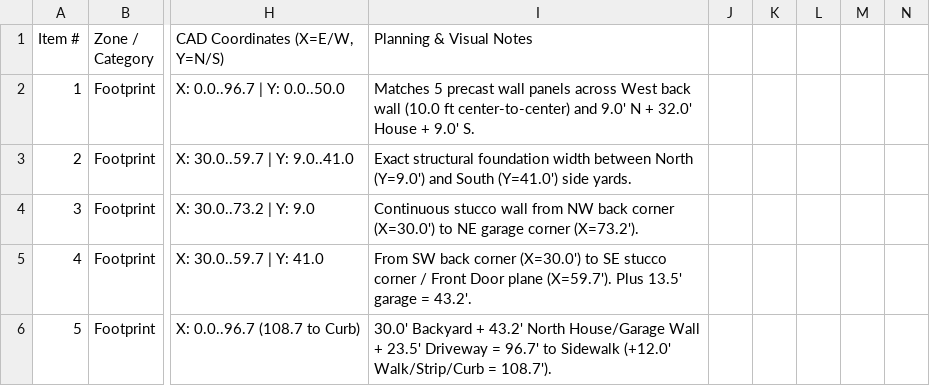
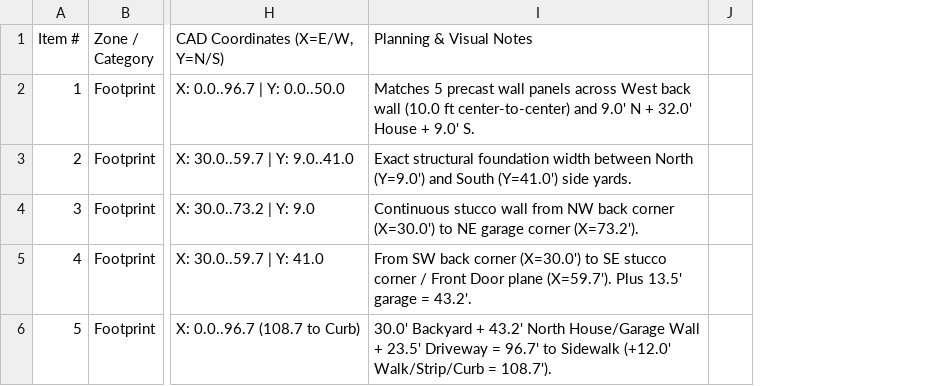
Before and after one commit to zowper/yard-planning, a CSV file: Original Planning Information/Lot_3152_Master_Yard_Measurements.csv, drawn as a sheet; only a part is shown, gaps mark what is left out; removed rows and columns are numbered as before the commit, all else as after; the diff covers the shown part only; the diff names each change by its address in the sheet, - before the commit and + after, or states it on an @@ line.

```diff
--- a/Original Planning Information/Lot_3152_Master_Yard_Measurements.csv
+++ b/Original Planning Information/Lot_3152_Master_Yard_Measurements.csv
-column J, empty
-column K, empty
-column L, empty
-column M, empty
-column N, empty
+column J, empty
```
Also changed, not shown: 9 edited cells elsewhere in this file, 5 other files.
